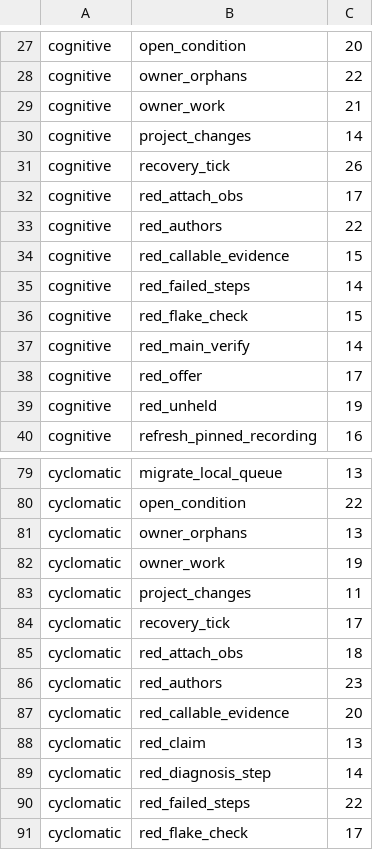
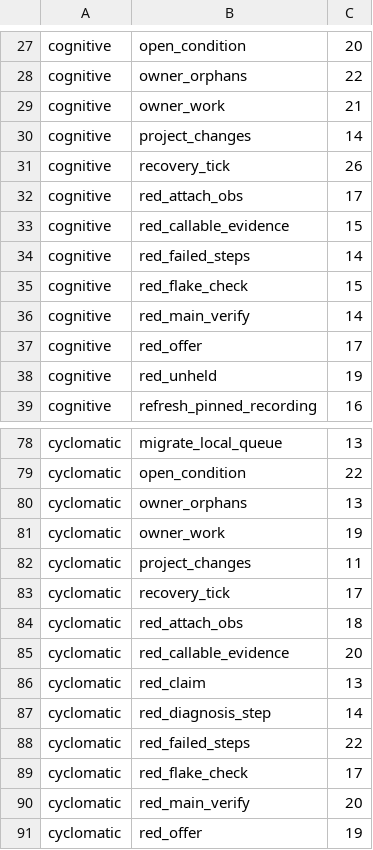
Before and after one commit to pawelkrupinski/agentctl, a TSV file: quality/quality-baseline.tsv, drawn as a sheet; only a part is shown, gaps mark what is left out; the shorter side is filled out with more unchanged rows.

```diff
--- a/quality/quality-baseline.tsv
+++ b/quality/quality-baseline.tsv
@@ -32,3 +32,2 @@ cognitive	recovery_tick	26
 cognitive	red_attach_obs	17
-cognitive	red_authors	22
 cognitive	red_callable_evidence	15
@@ -85,3 +84,2 @@ cyclomatic	recovery_tick	17
 cyclomatic	red_attach_obs	18
-cyclomatic	red_authors	23
 cyclomatic	red_callable_evidence	20
```
Also changed, not shown: quality/types-baseline.tsv, 3 other files.
